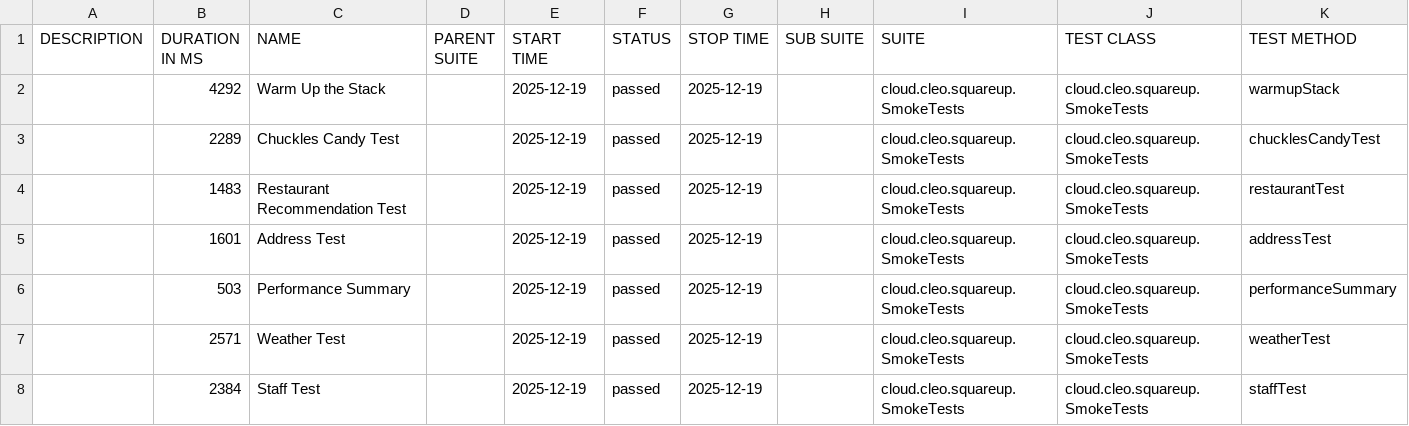
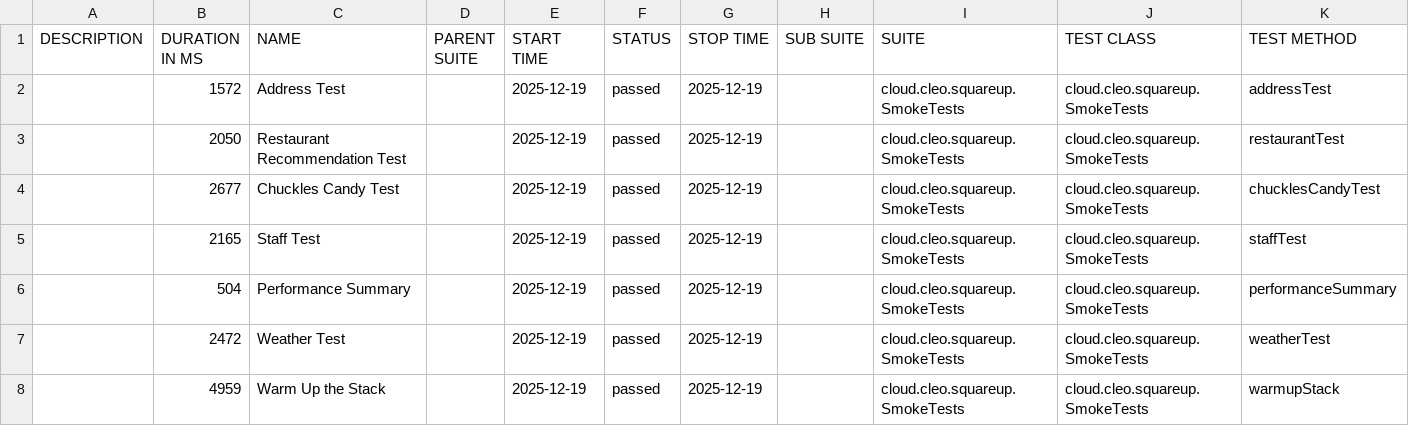
Before and after one commit to docwho2/java-squareup-spring-ai-ivr, a CSV file: us.amazon.nova-2-lite-v1_0/SmokeTests/data/suites.csv, drawn as a sheet.

```diff
--- a/us.amazon.nova-2-lite-v1_0/SmokeTests/data/suites.csv
+++ b/us.amazon.nova-2-lite-v1_0/SmokeTests/data/suites.csv
@@ -1,8 +1,8 @@
 "DESCRIPTION","DURATION IN MS","NAME","PARENT SUITE","START TIME","STATUS","STOP TIME","SUB SUITE","SUITE","TEST CLASS","TEST METHOD"
-"","4292","Warm Up the Stack","","2025-12-19","passed","2025-12-19","","cloud.cleo.squareup.SmokeTests","cloud.cleo.squareup.SmokeTests","warmupStack"
-"","2289","Chuckles Candy Test","","2025-12-19","passed","2025-12-19","","cloud.cleo.squareup.SmokeTests","cloud.cleo.squareup.SmokeTests","chucklesCandyTest"
-"","1483","Restaurant Recommendation Test","","2025-12-19","passed","2025-12-19","","cloud.cleo.squareup.SmokeTests","cloud.cleo.squareup.SmokeTests","restaurantTest"
-"","1601","Address Test","","2025-12-19","passed","2025-12-19","","cloud.cleo.squareup.SmokeTests","cloud.cleo.squareup.SmokeTests","addressTest"
-"","503","Performance Summary","","2025-12-19","passed","2025-12-19","","cloud.cleo.squareup.SmokeTests","cloud.cleo.squareup.SmokeTests","performanceSummary"
-"","2571","Weather Test","","2025-12-19","passed","2025-12-19","","cloud.cleo.squareup.SmokeTests","cloud.cleo.squareup.SmokeTests","weatherTest"
-"","2384","Staff Test","","2025-12-19","passed","2025-12-19","","cloud.cleo.squareup.SmokeTests","cloud.cleo.squareup.SmokeTests","staffTest"
+"","1572","Address Test","","2025-12-19","passed","2025-12-19","","cloud.cleo.squareup.SmokeTests","cloud.cleo.squareup.SmokeTests","addressTest"
+"","2050","Restaurant Recommendation Test","","2025-12-19","passed","2025-12-19","","cloud.cleo.squareup.SmokeTests","cloud.cleo.squareup.SmokeTests","restaurantTest"
+"","2677","Chuckles Candy Test","","2025-12-19","passed","2025-12-19","","cloud.cleo.squareup.SmokeTests","cloud.cleo.squareup.SmokeTests","chucklesCandyTest"
+"","2165","Staff Test","","2025-12-19","passed","2025-12-19","","cloud.cleo.squareup.SmokeTests","cloud.cleo.squareup.SmokeTests","staffTest"
+"","504","Performance Summary","","2025-12-19","passed","2025-12-19","","cloud.cleo.squareup.SmokeTests","cloud.cleo.squareup.SmokeTests","performanceSummary"
+"","2472","Weather Test","","2025-12-19","passed","2025-12-19","","cloud.cleo.squareup.SmokeTests","cloud.cleo.squareup.SmokeTests","weatherTest"
+"","4959","Warm Up the Stack","","2025-12-19","passed","2025-12-19","","cloud.cleo.squareup.SmokeTests","cloud.cleo.squareup.SmokeTests","warmupStack"
```
Also changed, not shown: us.amazon.nova-2-lite-v1_0/SmokeTests/data/behaviors.csv, 53 other files.
